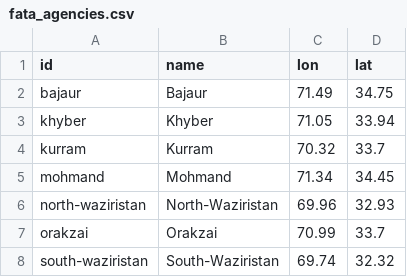
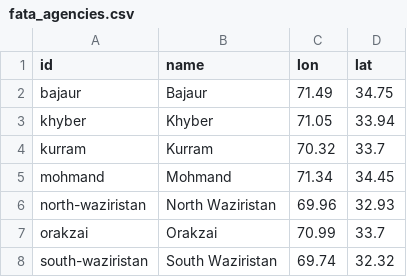
Before and after one commit to developmentseed/fata, a CSV file: resources/fata_agencies.csv, drawn as a sheet.

Commit message:
removingn hyphens from the waziristans

```diff
--- a/resources/fata_agencies.csv
+++ b/resources/fata_agencies.csv
@@ -5,4 +5,4 @@
 "mohmand","Mohmand",71.34,34.45
-"north-waziristan","North-Waziristan",69.96,32.93
+"north-waziristan","North Waziristan",69.96,32.93
 "orakzai","Orakzai",70.99,33.7
-"south-waziristan","South-Waziristan",69.74,32.32
+"south-waziristan","South Waziristan",69.74,32.32
```
